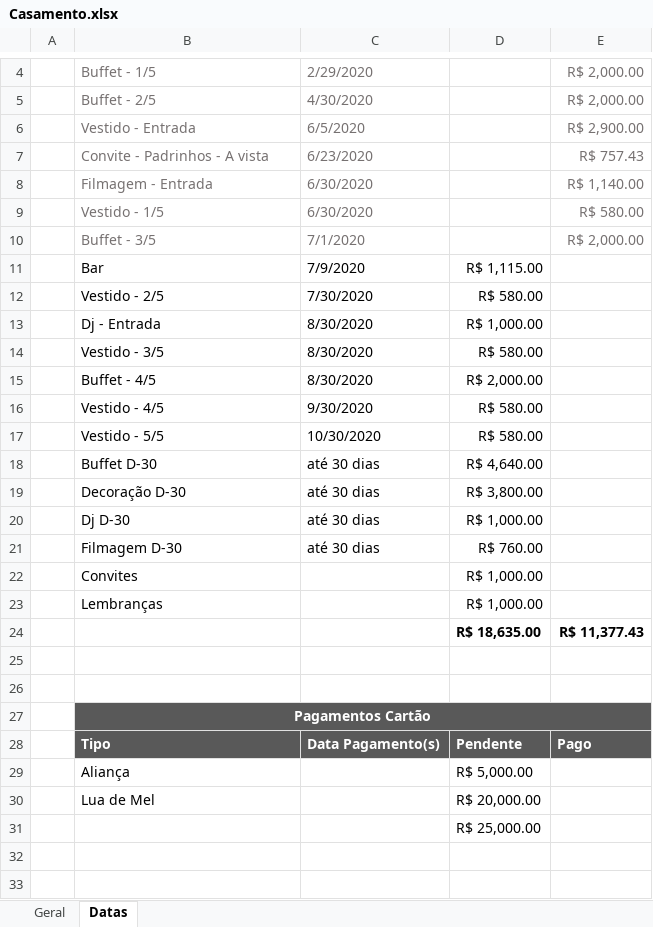
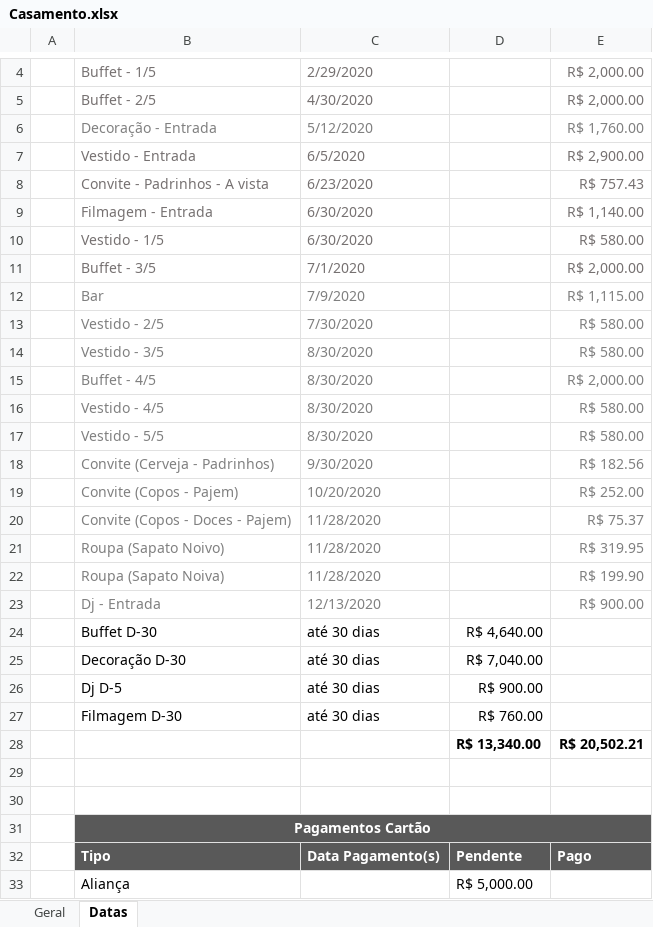
Before and after one commit to andrebonetti/Controle_Financeiro, an Excel workbook: Arquivos/Casamento.xlsx, sheet Datas, drawn as a sheet; only a part is shown, gaps mark what is left out; the shorter side is filled out with more unchanged rows; values as stored, in another font and other column widths than the file's, no borders; conditional formats and table styles not drawn; removed rows and columns are numbered as before the commit, all else as after; the diff names each change by its address in the sheet, - before the commit and + after, or states it on an @@ line.

```diff
--- a/Arquivos/Casamento.xlsx (sheet Datas)
+++ b/Arquivos/Casamento.xlsx (sheet Datas)
+row 6:  | Decoração - Entrada | 5/12/2020 |  | R$ 1,760.00
-B12:C13 text colour: black
+B12:C13 text colour: #808080
-D12: R$ 1,115.00
+D12: (empty)
-E12: (empty)
+E12: R$ 1,115.00
-D13: R$ 580.00
+D13: (empty)
-E13: (empty)
+E13: R$ 580.00
-row 13:  | Dj - Entrada | 8/30/2020 | R$ 1,000.00
-B14:C17 text colour: black
+B14:C17 text colour: #808080
-D14: R$ 580.00
+D14: (empty)
-E14: (empty)
+E14: R$ 580.00
-D15: R$ 2,000.00
+D15: (empty)
-E15: (empty)
+E15: R$ 2,000.00
-C16: 9/30/2020
+C16: 8/30/2020
-D16:D17: R$ 580.00
+D16:D17: (empty)
-E16:E17: (empty)
+E16:E17: R$ 580.00
-C17: 10/30/2020
+C17: 8/30/2020
+row 18:  | Convite (Cerveja - Padrinhos) | 9/30/2020 |  | R$ 182.56
+row 19:  | Convite (Copos - Pajem) | 10/20/2020 |  | R$ 252.00
+row 20:  | Convite (Copos - Doces - Pajem) | 11/28/2020 |  | R$ 75.37
+row 21:  | Roupa (Sapato Noivo) | 11/28/2020 |  | R$ 319.95
+row 22:  | Roupa (Sapato Noiva) | 11/28/2020 |  | R$ 199.90
+row 23:  | Dj - Entrada | 12/13/2020 |  | R$ 900.00
-D25: R$ 3,800.00
+D25: R$ 7,040.00
-B26: Dj D-30
+B26: Dj D-5
-D26: R$ 1,000.00
+D26: R$ 900.00
-row 22:  | Convites |  | R$ 1,000.00
-row 23:  | Lembranças |  | R$ 1,000.00
-row 24:  |  |  | R$ 18,635.00 | R$ 11,377.43
+row 28:  |  |  | R$ 13,340.00 | R$ 20,502.21
```
Also changed, not shown: sheet Geral, formulas that keep their value, Arquivos/Geral_Relatorio.xlsx, 9 other files.
